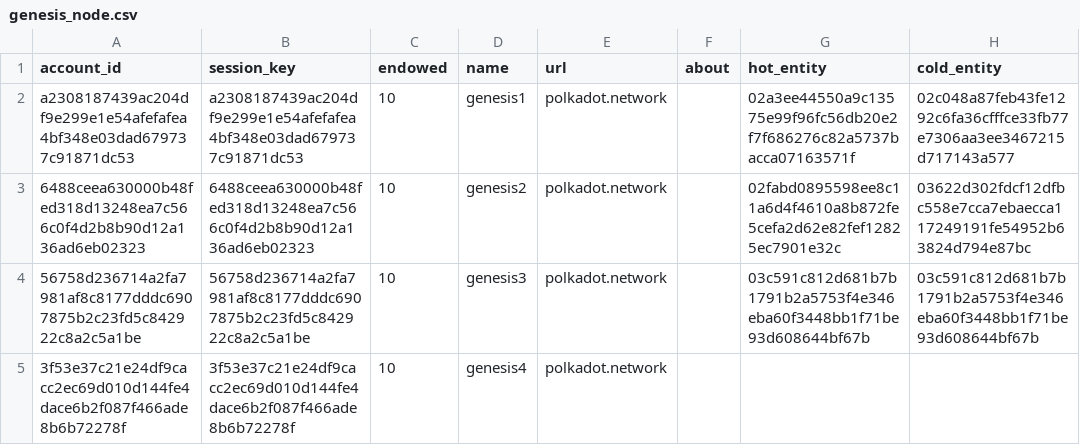
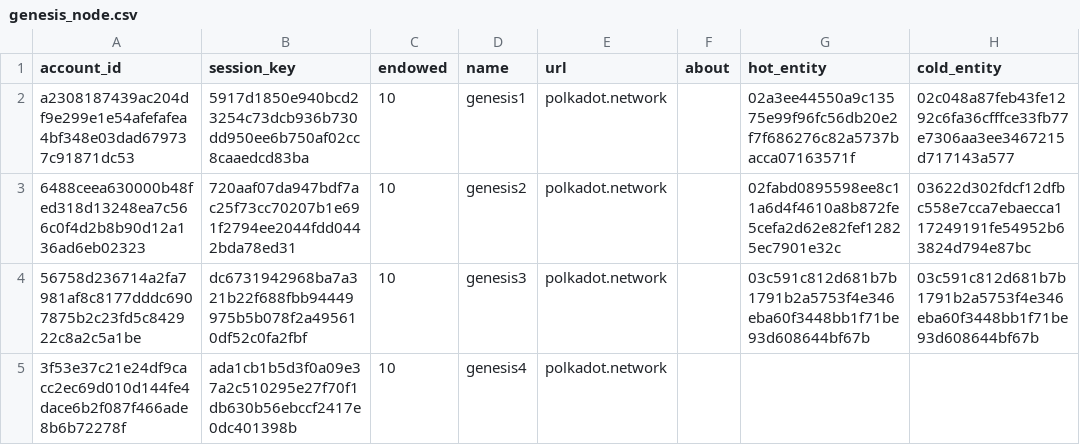
Before and after one commit to chainx-org/ChainX, a CSV file: cli/src/genesis_node.csv, drawn as a sheet.

Commit message:
Feature/test finalize (#698)
* Update session_key

* Update substrate and modify chain_getFinalizedHead RPC

* Fix finalized number

```diff
--- a/cli/src/genesis_node.csv
+++ b/cli/src/genesis_node.csv
@@ -1,5 +1,5 @@
 account_id,session_key,endowed,name,url,about,hot_entity,cold_entity
-a2308187439ac204df9e299e1e54afefafea4bf348e03dad679737c91871dc53,a2308187439ac204df9e299e1e54afefafea4bf348e03dad679737c91871dc53,10,genesis1,polkadot.network,,02a3ee44550a9c13575e99f96fc56db20e2f7f686276c82a5737bacca07163571f,02c048a87feb43fe1292c6fa36cfffce33fb77e7306aa3ee3467215d717143a577
-6488ceea630000b48fed318d13248ea7c566c0f4d2b8b90d12a136ad6eb02323,6488ceea630000b48fed318d13248ea7c566c0f4d2b8b90d12a136ad6eb02323,10,genesis2,polkadot.network,,02fabd0895598ee8c11a6d4f4610a8b872fe5cefa2d62e82fef12825ec7901e32c,03622d302fdcf12dfbc558e7cca7ebaecca117249191fe54952b63824d794e87bc
-56758d236714a2fa7981af8c8177dddc6907875b2c23fd5c842922c8a2c5a1be,56758d236714a2fa7981af8c8177dddc6907875b2c23fd5c842922c8a2c5a1be,10,genesis3,polkadot.network,,03c591c812d681b7b1791b2a5753f4e346eba60f3448bb1f71be93d608644bf67b,03c591c812d681b7b1791b2a5753f4e346eba60f3448bb1f71be93d608644bf67b
-3f53e37c21e24df9cacc2ec69d010d144fe4dace6b2f087f466ade8b6b72278f,3f53e37c21e24df9cacc2ec69d010d144fe4dace6b2f087f466ade8b6b72278f,10,genesis4,polkadot.network,,,
+a2308187439ac204df9e299e1e54afefafea4bf348e03dad679737c91871dc53,5917d1850e940bcd23254c73dcb936b730dd950ee6b750af02cc8caaedcd83ba,10,genesis1,polkadot.network,,02a3ee44550a9c13575e99f96fc56db20e2f7f686276c82a5737bacca07163571f,02c048a87feb43fe1292c6fa36cfffce33fb77e7306aa3ee3467215d717143a577
+6488ceea630000b48fed318d13248ea7c566c0f4d2b8b90d12a136ad6eb02323,720aaf07da947bdf7ac25f73cc70207b1e691f2794ee2044fdd0442bda78ed31,10,genesis2,polkadot.network,,02fabd0895598ee8c11a6d4f4610a8b872fe5cefa2d62e82fef12825ec7901e32c,03622d302fdcf12dfbc558e7cca7ebaecca117249191fe54952b63824d794e87bc
+56758d236714a2fa7981af8c8177dddc6907875b2c23fd5c842922c8a2c5a1be,dc6731942968ba7a321b22f688fbb94449975b5b078f2a495610df52c0fa2fbf,10,genesis3,polkadot.network,,03c591c812d681b7b1791b2a5753f4e346eba60f3448bb1f71be93d608644bf67b,03c591c812d681b7b1791b2a5753f4e346eba60f3448bb1f71be93d608644bf67b
+3f53e37c21e24df9cacc2ec69d010d144fe4dace6b2f087f466ade8b6b72278f,ada1cb1b5d3f0a09e37a2c510295e27f70f1db630b56ebccf2417e0dc401398b,10,genesis4,polkadot.network,,,
```
Also changed, not shown: 5 other files.
